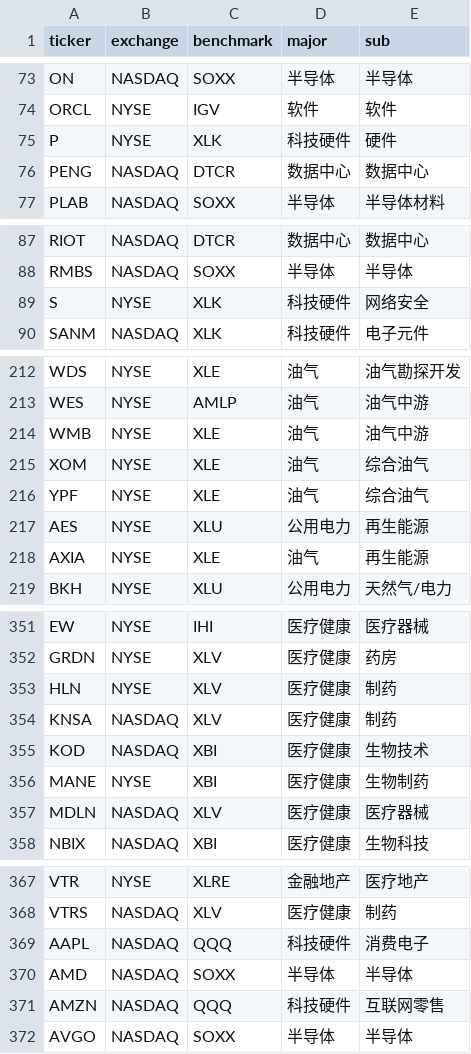
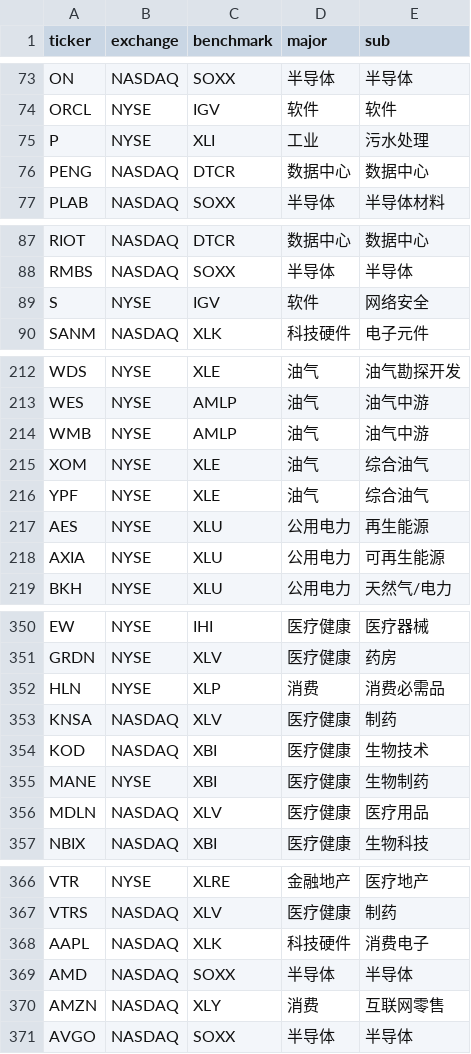
Before and after one commit to coopofficialaaron-cmd/Trend_Tracking_Cld, a CSV file: config.csv, drawn as a sheet; only a part is shown, gaps mark what is left out; the diff covers the shown part only.

```diff
--- a/config.csv
+++ b/config.csv
@@ -74,3 +74,3 @@ ON,NASDAQ,SOXX,半导体,半导体
 ORCL,NYSE,IGV,软件,软件
-P,NYSE,XLK,科技硬件,硬件
+P,NYSE,XLI,工业,污水处理
 PENG,NASDAQ,DTCR,数据中心,数据中心
@@ -88,3 +88,3 @@ RIOT,NASDAQ,DTCR,数据中心,数据中心
 RMBS,NASDAQ,SOXX,半导体,半导体
-S,NYSE,XLK,科技硬件,网络安全
+S,NYSE,IGV,软件,网络安全
 SANM,NASDAQ,XLK,科技硬件,电子元件
@@ -213,3 +213,3 @@ WDS,NYSE,XLE,油气,油气勘探开发
 WES,NYSE,AMLP,油气,油气中游
-WMB,NYSE,XLE,油气,油气中游
+WMB,NYSE,AMLP,油气,油气中游
 XOM,NYSE,XLE,油气,综合油气
@@ -217,3 +217,3 @@ YPF,NYSE,XLE,油气,综合油气
 AES,NYSE,XLU,公用电力,再生能源
-AXIA,NYSE,XLE,油气,再生能源
+AXIA,NYSE,XLU,公用电力,可再生能源
 BKH,NYSE,XLU,公用电力,天然气/电力
@@ -352,3 +351,3 @@ EW,NYSE,IHI,医疗健康,医疗器械
 GRDN,NYSE,XLV,医疗健康,药房
-HLN,NYSE,XLV,医疗健康,制药
+HLN,NYSE,XLP,消费,消费必需品
 KNSA,NASDAQ,XLV,医疗健康,制药
@@ -356,3 +355,3 @@ KOD,NASDAQ,XBI,医疗健康,生物技术
 MANE,NYSE,XBI,医疗健康,生物制药
-MDLN,NASDAQ,XLV,医疗健康,医疗器械
+MDLN,NASDAQ,XLV,医疗健康,医疗用品
 NBIX,NASDAQ,XBI,医疗健康,生物科技
@@ -368,5 +367,5 @@ VTR,NYSE,XLRE,金融地产,医疗地产
 VTRS,NASDAQ,XLV,医疗健康,制药
-AAPL,NASDAQ,QQQ,科技硬件,消费电子
+AAPL,NASDAQ,XLK,科技硬件,消费电子
 AMD,NASDAQ,SOXX,半导体,半导体
-AMZN,NASDAQ,QQQ,科技硬件,互联网零售
+AMZN,NASDAQ,XLY,消费,互联网零售
 AVGO,NASDAQ,SOXX,半导体,半导体
```
Also changed, not shown: 3 added rows, 10 removed rows and 23 edited cells elsewhere in this file.
